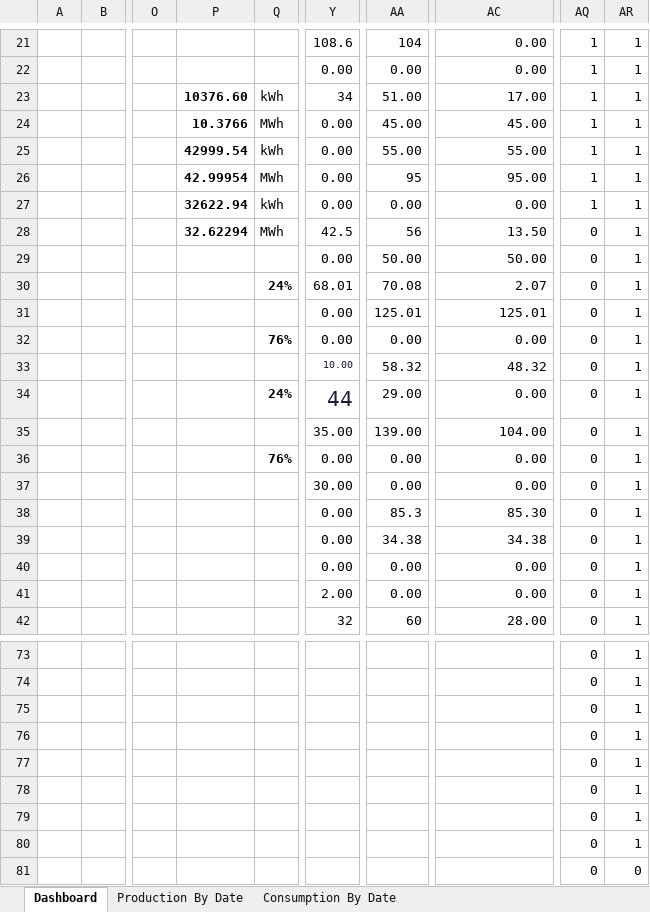
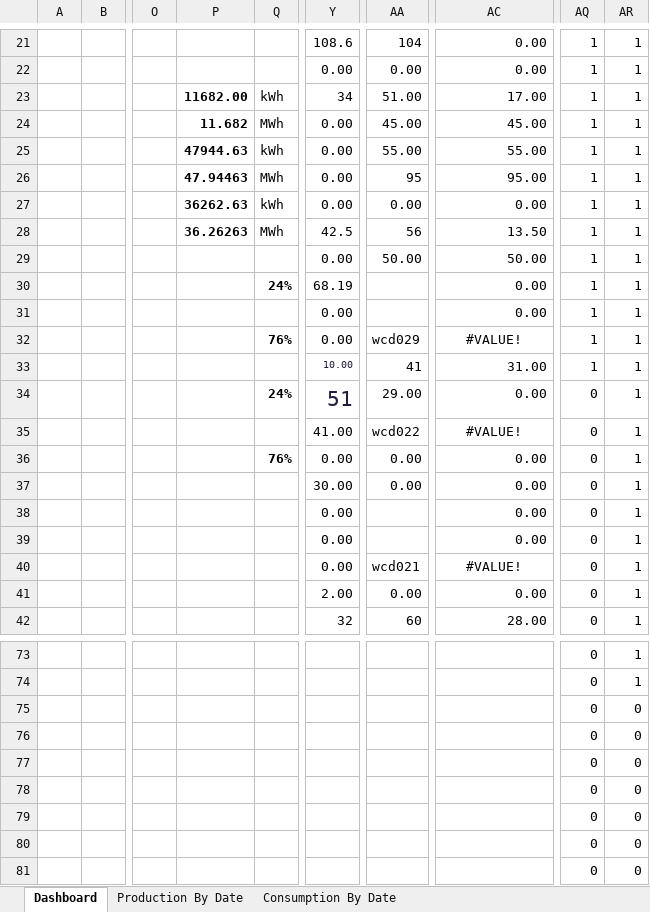
Before and after one commit to thebestkevinharris-art/Solar-Dashboard, an Excel workbook: Project Zero Dashboard 1 - Copy.xlsm, sheet Dashboard, drawn as a sheet; only a part is shown, gaps mark what is left out; values as stored, in another font and other column widths than the file's, no borders; charts and pictures not drawn; the diff covers the shown part only; the diff names each change by its address in the sheet, - before the commit and + after, or states it on an @@ line.

```diff
--- a/Project Zero Dashboard 1 - Copy.xlsm (sheet Dashboard)
+++ b/Project Zero Dashboard 1 - Copy.xlsm (sheet Dashboard)
-P23: 10376.60
+P23: 11682.00
-P24: 10.3766
+P24: 11.682
-P25: 42999.54
+P25: 47944.63
-P26: 42.99954
+P26: 47.94463
-P27: 32622.94
+P27: 36262.63
-P28: 32.62294
+P28: 36.26263
-AQ28:AQ33: 0
+AQ28:AQ33: 1
-Y30: 68.01
+Y30: 68.19
-AA30: 70.08
+AA30: (empty)
-AC30: 2.07
+AC30: 0.00
-AA31: 125.01
+AA31: (empty)
-AC31: 125.01
+AC31: 0.00
-AA32: 0.00
+AA32: wcd029
-AC32: 0.00
+AC32: #VALUE!
-AC32 alignment: right
+AC32 alignment: center
-AA33: 58.32
+AA33: 41
-AC33: 48.32
+AC33: 31.00
-Y34: 44
+Y34: 51
-Y35: 35.00
+Y35: 41.00
-AA35: 139.00
+AA35: wcd022
-AC35: 104.00
+AC35: #VALUE!
-AC35 alignment: right
+AC35 alignment: center
-AA38: 85.3
+AA38: (empty)
-AC38: 85.30
+AC38: 0.00
-AA39: 34.38
+AA39: (empty)
-AC39: 34.38
+AC39: 0.00
-AA40: 0.00
+AA40: wcd021
-AC40: 0.00
+AC40: #VALUE!
-AC40 alignment: right
+AC40 alignment: center
-AR75:AR80: 1
+AR75:AR80: 0
```
Also changed, not shown: 14 edited cells elsewhere in this sheet, sheet Production By Date, sheet Consumption By Date, charts or pictures.
